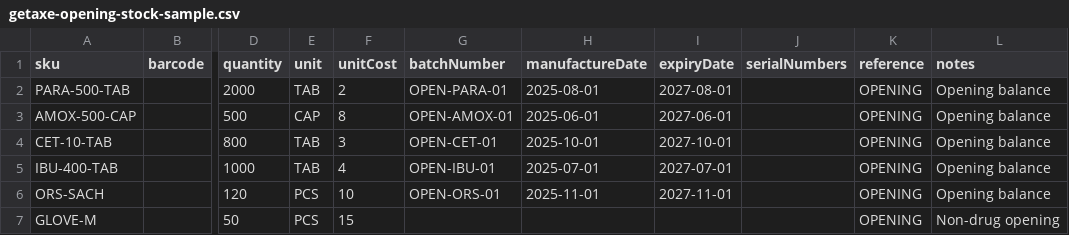
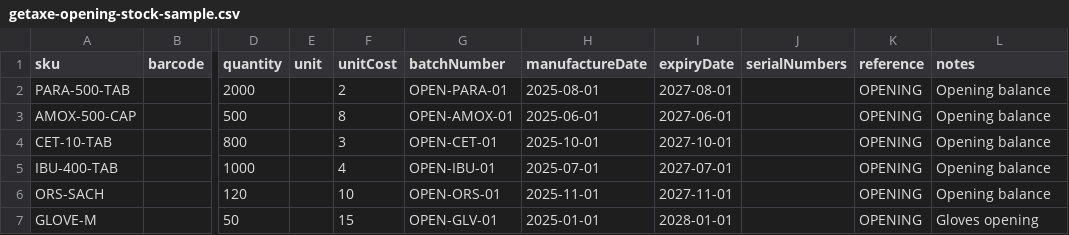
Before and after one commit to anyoshe/getaxe-pos, a CSV file: docs/sample-data/getaxe-opening-stock-sample.csv, drawn as a sheet; only a part is shown, gaps mark what is left out; the diff names each change by its address in the sheet, - before the commit and + after, or states it on an @@ line.

```diff
--- a/docs/sample-data/getaxe-opening-stock-sample.csv
+++ b/docs/sample-data/getaxe-opening-stock-sample.csv
-E2 (unit): TAB
+E2 (unit): (empty)
-E3 (unit): CAP
+E3 (unit): (empty)
-E4:E5 (unit): TAB
+E4:E5 (unit): (empty)
-E6:E7 (unit): PCS
+E6:E7 (unit): (empty)
-G7 (batchNumber): (empty)
+G7 (batchNumber): OPEN-GLV-01
-H7 (manufactureDate): (empty)
+H7 (manufactureDate): 2025-01-01
-I7 (expiryDate): (empty)
+I7 (expiryDate): 2028-01-01
-L7 (notes): Non-drug opening
+L7 (notes): Gloves opening
```
Also changed, not shown: docs/sample-data/getaxe-opening-stock-from-products.csv, 2 other files.
